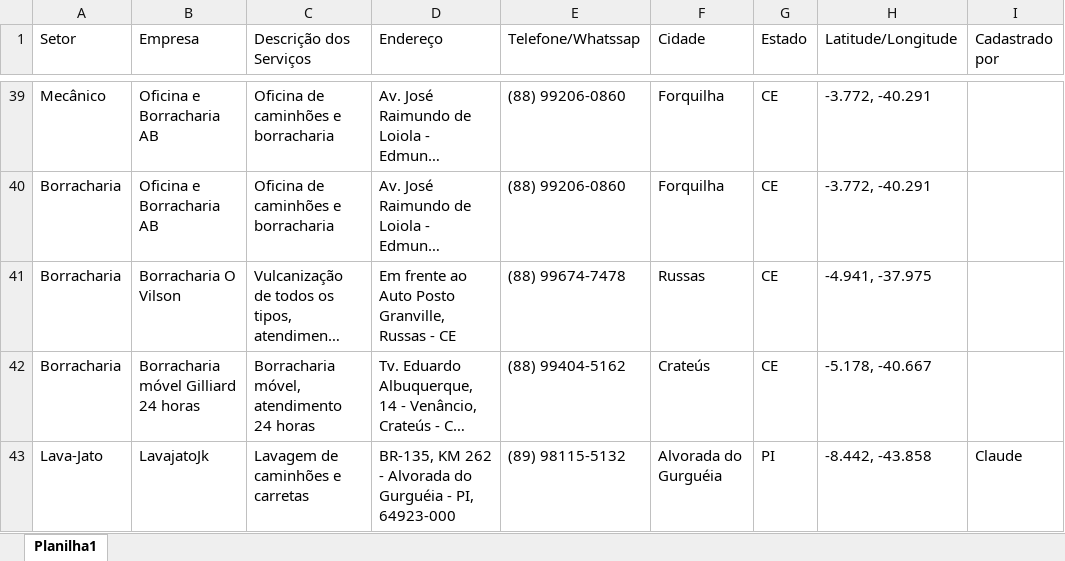
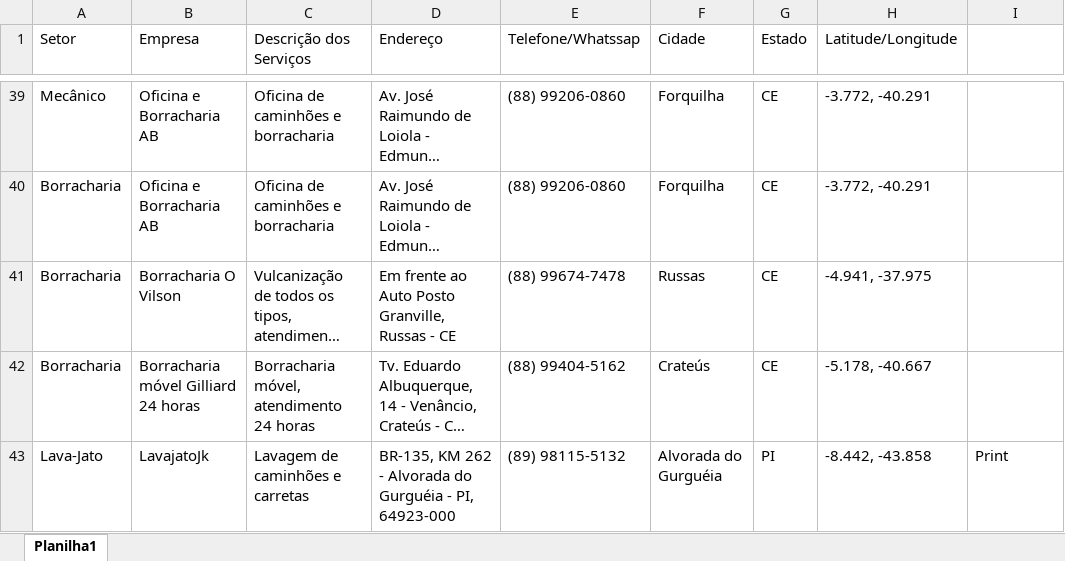
Before and after one commit to jfilhoempresarial-ops/tr.alienigenaV5, an Excel workbook: scripts/prestadores.xlsx, sheet Planilha1, drawn as a sheet; only a part is shown, gaps mark what is left out; long unchanged cells end in …; values as stored, in another font and other column widths than the file's, no borders; the diff names each change by its address in the sheet, - before the commit and + after, or states it on an @@ line.

Commit message:
atualização

```diff
--- a/scripts/prestadores.xlsx (sheet Planilha1)
+++ b/scripts/prestadores.xlsx (sheet Planilha1)
-I1: Cadastrado por
+I1: (empty)
-I43: Claude
+I43: Print
```
